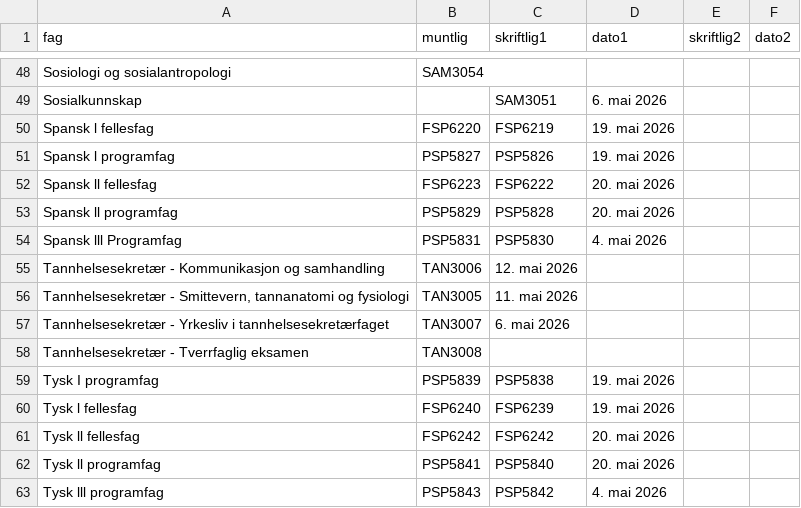
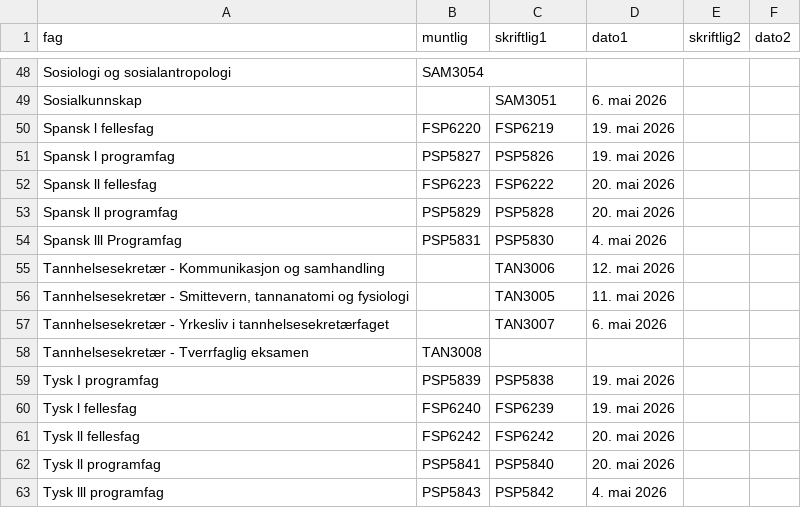
Before and after one commit to 43jakchr/Fagkode-2, a CSV file: fagkoderV26.csv, drawn as a sheet; only a part is shown, gaps mark what is left out; the diff names each change by its address in the sheet, - before the commit and + after, or states it on an @@ line.

Commit message:
Fix order of columns in fagkoderV26.csv

```diff
--- a/fagkoderV26.csv
+++ b/fagkoderV26.csv
-B55 (muntlig): TAN3006
+B55 (muntlig): (empty)
-C55 (skriftlig1): 12. mai 2026
+C55 (skriftlig1): TAN3006
-D55 (dato1): (empty)
+D55 (dato1): 12. mai 2026
-B56 (muntlig): TAN3005
+B56 (muntlig): (empty)
-C56 (skriftlig1): 11. mai 2026
+C56 (skriftlig1): TAN3005
-D56 (dato1): (empty)
+D56 (dato1): 11. mai 2026
-B57 (muntlig): TAN3007
+B57 (muntlig): (empty)
-C57 (skriftlig1): 6. mai 2026
+C57 (skriftlig1): TAN3007
-D57 (dato1): (empty)
+D57 (dato1): 6. mai 2026
```
